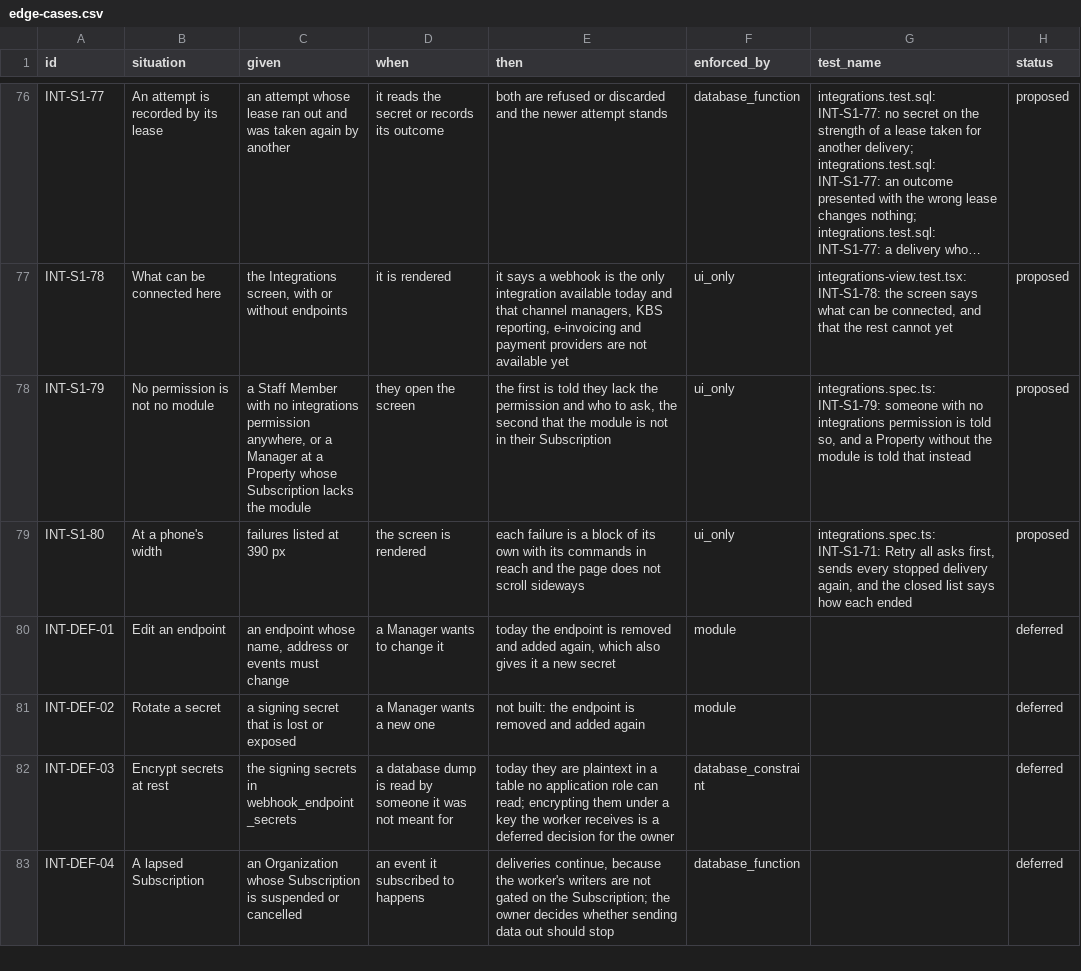
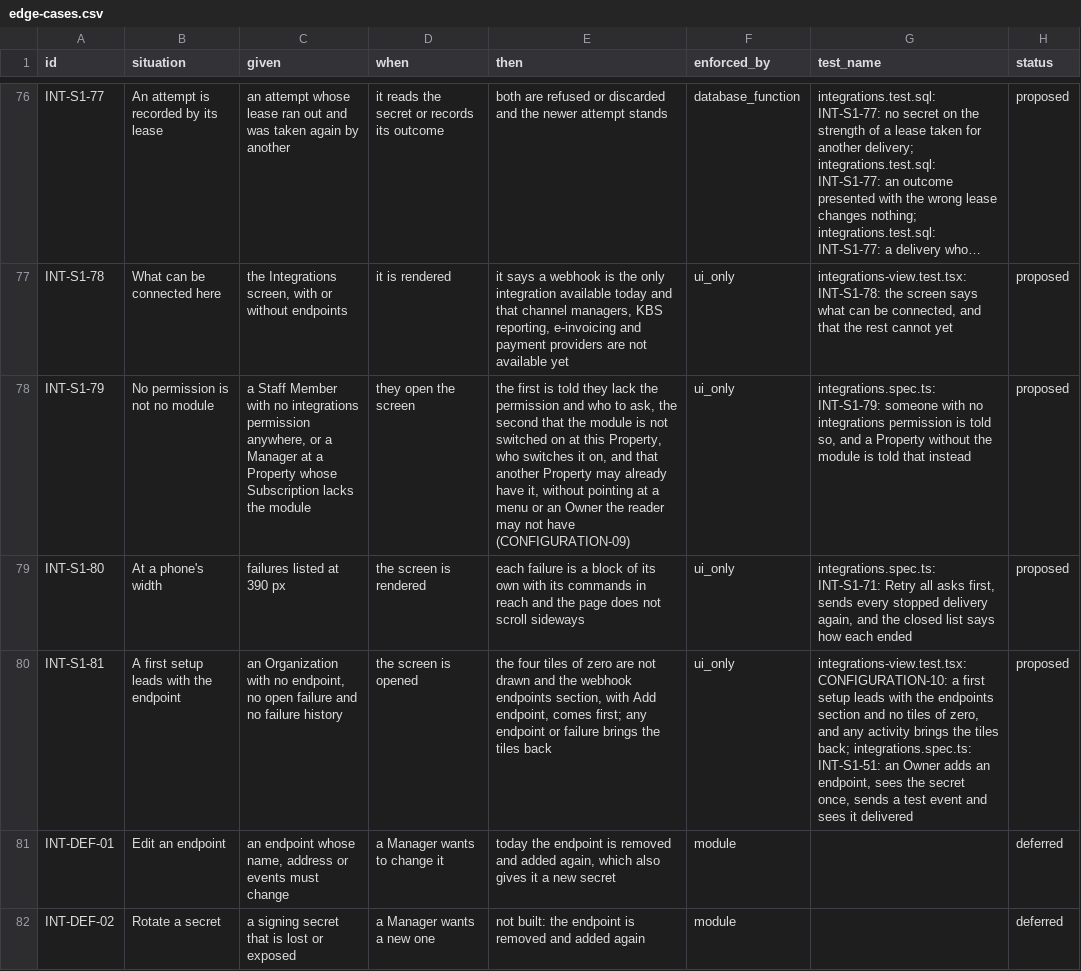
Before and after one commit to prizic/ranza, a CSV file: docs/features/integrations/edge-cases.csv, drawn as a sheet; only a part is shown, gaps mark what is left out; the shorter side is filled out with more unchanged rows; long unchanged cells end in …; the diff names each change by its address in the sheet, - before the commit and + after, or states it on an @@ line.

```diff
--- a/docs/features/integrations/edge-cases.csv
+++ b/docs/features/integrations/edge-cases.csv
-E78 (then): …is not in their Subscription
+E78 (then): …is not switched on at this Property, who switches it on, and that another Property may already have it, without pointing at a menu or an Owner the reader may not have (CONFIGURATION-09)
+row 80: INT-S1-81 | A first setup leads with the endpoint | an Organization with no endpoint, no open failure and no failure history | the screen is opened | the four tiles of zero are not drawn and the webhook endpoints section, with Add endpoint, comes first; any endpoint or failure brings the tiles back | ui_only | integrations-view.test.tsx: CONFIGURATION-10: a first setup leads with the endpoints section and no tiles of zero, and any activity brings the tiles back; integrations.spec.ts: INT-S1-51: an Owner adds an endpoint, sees the secret once, sends a test event and sees it delivered | proposed
```
Also changed, not shown: docs/features/branding/edge-cases.csv, docs/features/configuration/edge-cases.csv, 14 other files.
